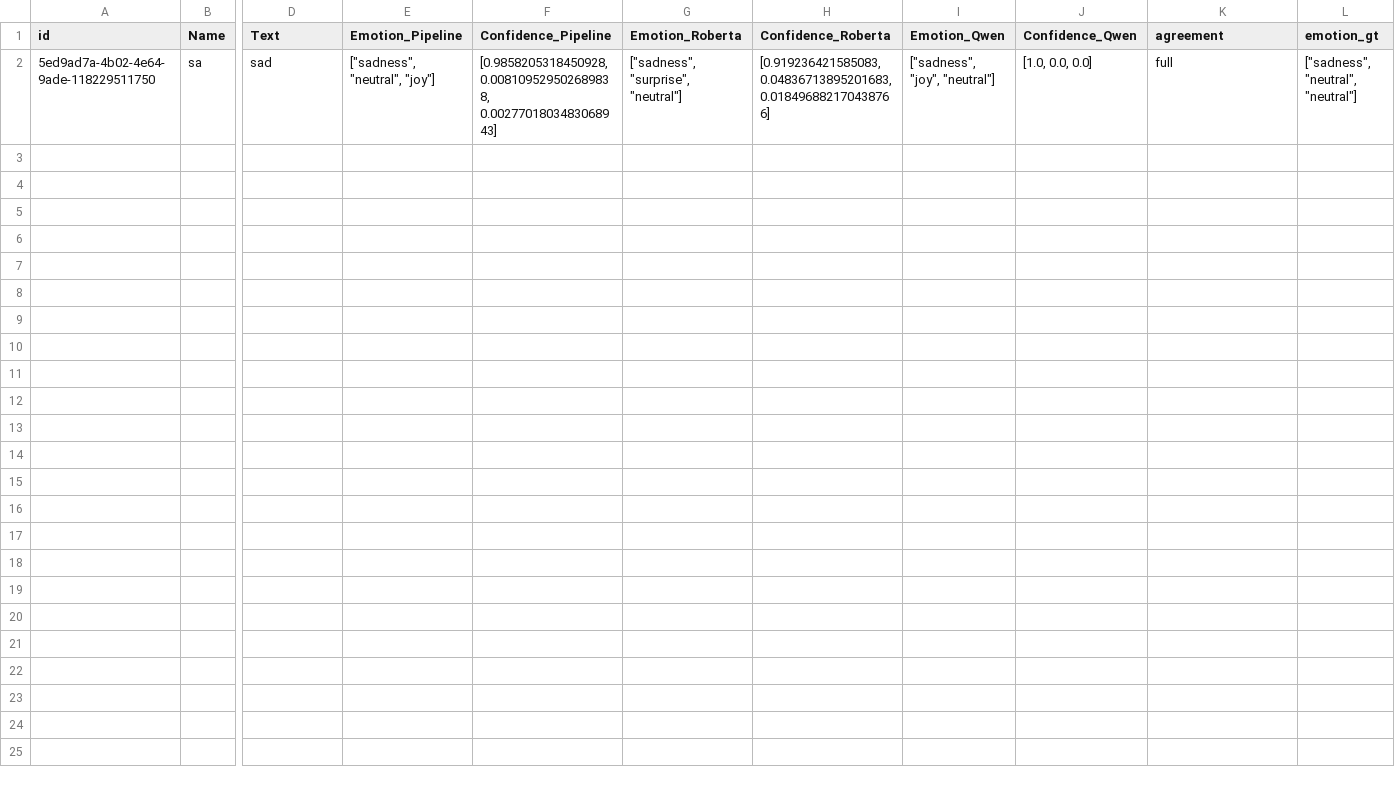
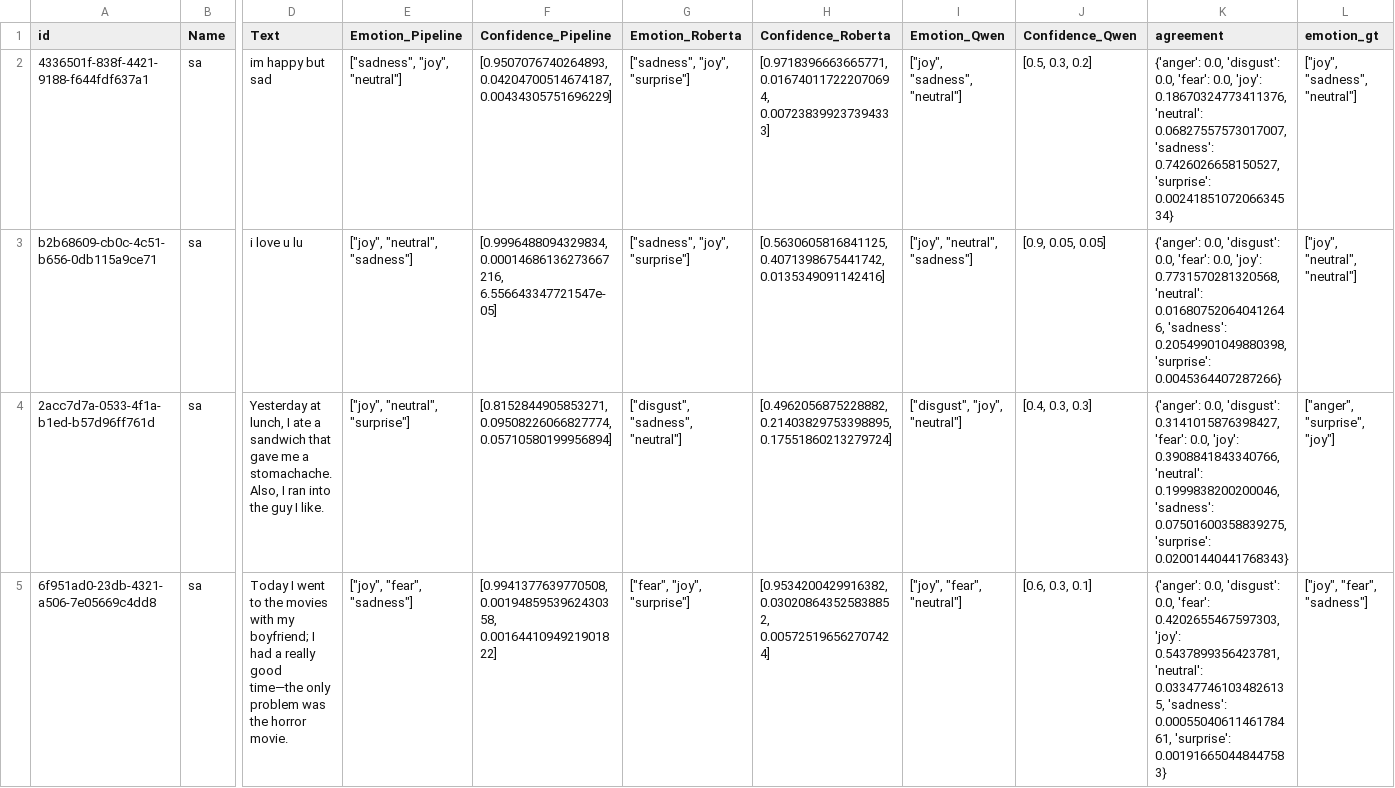
Before and after one commit to manuelrovitti/Emotions-Journaly, a CSV file: AC_B/data/dataset.csv, drawn as a sheet; only a part is shown, gaps mark what is left out; addresses are those after the commit; rows hold the shown columns only; the diff names each change by its address in the sheet, - before the commit and + after, or states it on an @@ line.

```diff
--- a/AC_B/data/dataset.csv
+++ b/AC_B/data/dataset.csv
+row 2: 4336501f-838f-4421-9188-f644fdf637a1 | sa | im happy but sad | ["sadness", "joy", "neutral"] | [0.9507076740264893, 0.04204700514674187, 0.00434305751696229] | ["sadness", "joy", "surprise"] | [0.9718396663665771, 0.016740117222070694, 0.007238399237394333] | ["joy", "sadness", "neutral"] | [0.5, 0.3, 0.2] | {'anger': 0.0, 'disgust': 0.0, 'fear': 0.0, 'joy': 0.18670324773411376, 'neutral': 0.06827557573017007, 'sadness': 0.7426026658150527, 'surprise': 0.0024185107206634534} | ["joy", "sadness", "neutral"]
-A3 (id): 5ed9ad7a-4b02-4e64-9ade-118229511750
+A3 (id): b2b68609-cb0c-4c51-b656-0db115a9ce71
-D3 (Text): sad
+D3 (Text): i love u lu
-E3 (Emotion_Pipeline): ["sadness", "neutral", "joy"]
+E3 (Emotion_Pipeline): ["joy", "neutral", "sadness"]
-F3 (Confidence_Pipeline): [0.9858205318450928, 0.008109529502689838, 0.0027701803483068943]
+F3 (Confidence_Pipeline): [0.9996488094329834, 0.00014686136273667216, 6.556643347721547e-05]
-G3 (Emotion_Roberta): ["sadness", "surprise", "neutral"]
+G3 (Emotion_Roberta): ["sadness", "joy", "surprise"]
-H3 (Confidence_Roberta): [0.919236421585083, 0.04836713895201683, 0.018496882170438766]
+H3 (Confidence_Roberta): [0.5630605816841125, 0.4071398675441742, 0.0135349091142416]
-I3 (Emotion_Qwen): ["sadness", "joy", "neutral"]
+I3 (Emotion_Qwen): ["joy", "neutral", "sadness"]
-J3 (Confidence_Qwen): [1.0, 0.0, 0.0]
+J3 (Confidence_Qwen): [0.9, 0.05, 0.05]
-K3 (agreement): full
+K3 (agreement): {'anger': 0.0, 'disgust': 0.0, 'fear': 0.0, 'joy': 0.7731570281320568, 'neutral': 0.016807520640412646, 'sadness': 0.20549901049880398, 'surprise': 0.0045364407287266}
-L3 (emotion_gt): ["sadness", "neutral", "neutral"]
+L3 (emotion_gt): ["joy", "neutral", "neutral"]
+row 4: 2acc7d7a-0533-4f1a-b1ed-b57d96ff761d | sa | Yesterday at lunch, I ate a sandwich that gave me a stomachache. Also, I ran into the guy I like. | ["joy", "neutral", "surprise"] | [0.8152844905853271, 0.09508226066827774, 0.05710580199956894] | ["disgust", "sadness", "neutral"] | [0.4962056875228882, 0.21403829753398895, 0.17551860213279724] | ["disgust", "joy", "neutral"] | [0.4, 0.3, 0.3] | {'anger': 0.0, 'disgust': 0.3141015876398427, 'fear': 0.0, 'joy': 0.3908841843340766, 'neutral': 0.1999838200200046, 'sadness': 0.07501600358839275, 'surprise': 0.02001440441768343} | ["anger", "surprise", "joy"]
+row 5: 6f951ad0-23db-4321-a506-7e05669c4dd8 | sa | Today I went to the movies with my boyfriend; I had a really good time—the only problem was the horror movie. | ["joy", "fear", "sadness"] | [0.9941377639770508, 0.0019485953962430358, 0.0016441094921901822] | ["fear", "joy", "surprise"] | [0.9534200429916382, 0.030208643525838852, 0.005725196562707424] | ["joy", "fear", "neutral"] | [0.6, 0.3, 0.1] | {'anger': 0.0, 'disgust': 0.0, 'fear': 0.4202655467597303, 'joy': 0.5437899356423781, 'neutral': 0.033477461034826135, 'sadness': 0.0005504061146178461, 'surprise': 0.001916650448447583} | ["joy", "fear", "sadness"]
```
Also changed, not shown: 6 other files.
